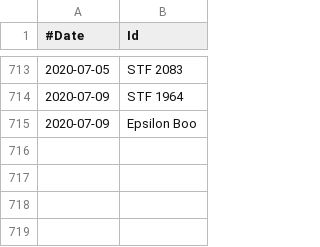
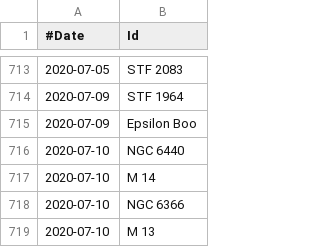
Before and after one commit to jonathanacross/astrodb, a TSV file: data/observations.tsv, drawn as a sheet; only a part is shown, gaps mark what is left out.

```diff
--- a/data/observations.tsv
+++ b/data/observations.tsv
@@ -715 +715,5 @@
 2020-07-09	Epsilon Boo
+2020-07-10	NGC 6440
+2020-07-10	M 14
+2020-07-10	NGC 6366
+2020-07-10	M 13
```
Also changed, not shown: data/objects.tsv, data/programs.tsv.
